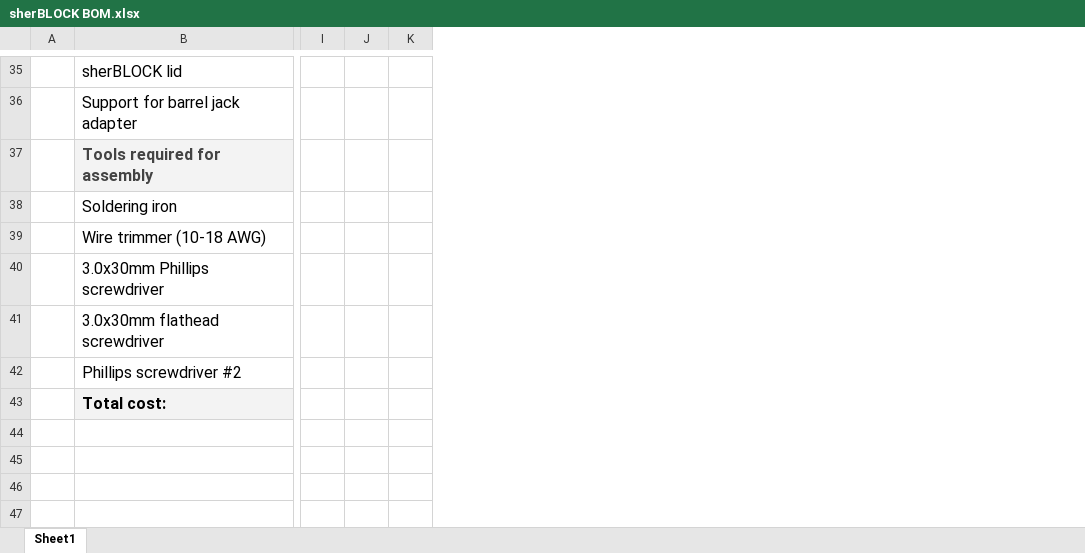
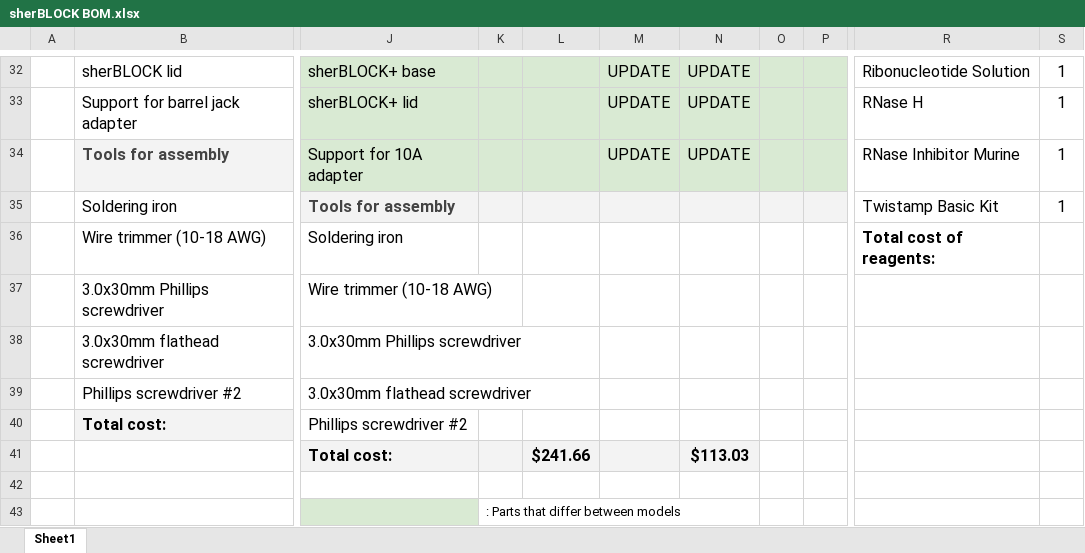
Before and after one commit to pjlemgruber/sherBLOCK, an Excel workbook: sherBLOCK BOM.xlsx, sheet Sheet1, drawn as a sheet; only a part is shown, gaps mark what is left out; values as stored, in another font and other column widths than the file's, no borders; charts and pictures not drawn; removed rows and columns are numbered as before the commit, all else as after; rows hold the shown columns only; the diff covers the shown part only; the diff names each change by its address in the sheet, - before the commit and + after, or states it on an @@ line.

Commit message:
Add files via upload

```diff
--- a/sherBLOCK BOM.xlsx (sheet Sheet1)
+++ b/sherBLOCK BOM.xlsx (sheet Sheet1)
-column I, empty
-column J, empty
-column K, empty
+column J, rows 32-40: sherBLOCK+ base | sherBLOCK+ lid | Support for 10A adapter | Tools for assembly | Soldering iron | Wire trimmer (10-18 AWG) | 3.0x30mm Phillips screwdriver | 3.0x30mm flathead screwdriver | Phillips screwdriver #2
+column K, empty
+column L, empty
+column M, rows 32-34: all UPDATE
+column N, rows 32-34: all UPDATE
+column O, empty
+column P, empty
+column R, rows 32-36: Ribonucleotide Solution | RNase H | RNase Inhibitor Murine | Twistamp Basic Kit | Total cost of reagents:
+column S, rows 32-35: all 1
-B34: Tools required for assembly
+B34: Tools for assembly
+row 41:  |  | Total cost: |  | $241.66 |  | $113.03
+row 42: (empty)
+row 43:  |  |  | : Parts that differ between models
```
Also changed, not shown: 3 removed rows, 5 added columns, 14 edited cells, cell formats and merged cells elsewhere in this sheet.
